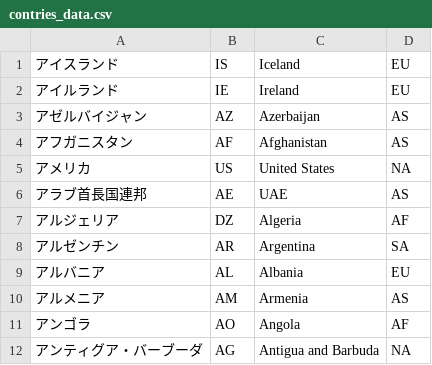
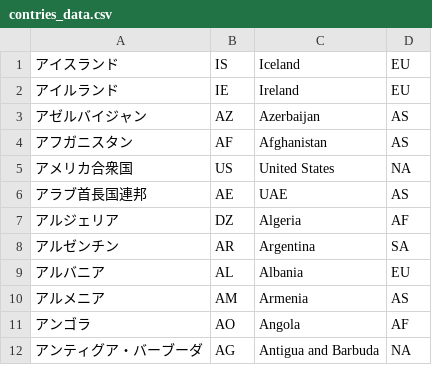
Before and after one commit to daikidaxi/your_travel, a CSV file: public/countriesdata/contries_data.csv, drawn as a sheet; only a part is shown.

```diff
--- a/public/countriesdata/contries_data.csv
+++ b/public/countriesdata/contries_data.csv
@@ -4,3 +4,3 @@
 アフガニスタン,AF,Afghanistan,AS
-アメリカ,US,United States,NA
+アメリカ合衆国,US,United States,NA
 アラブ首長国連邦,AE,UAE,AS
```
Also changed, not shown: 18 other files.
